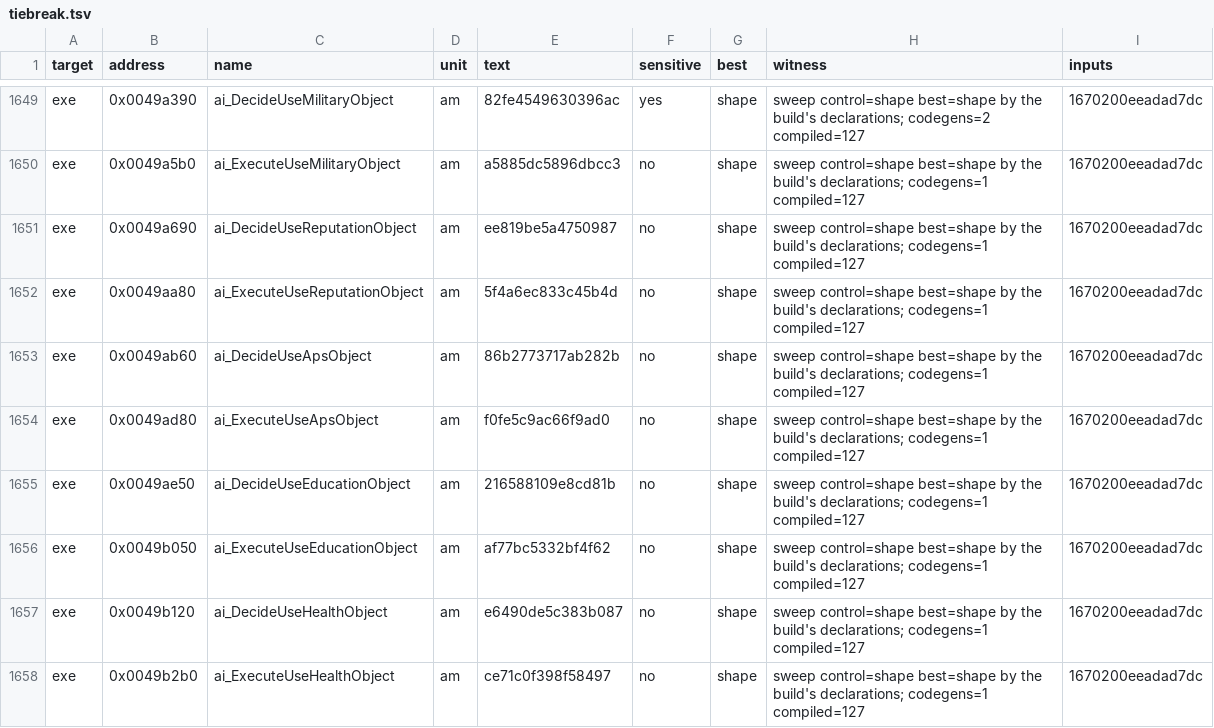
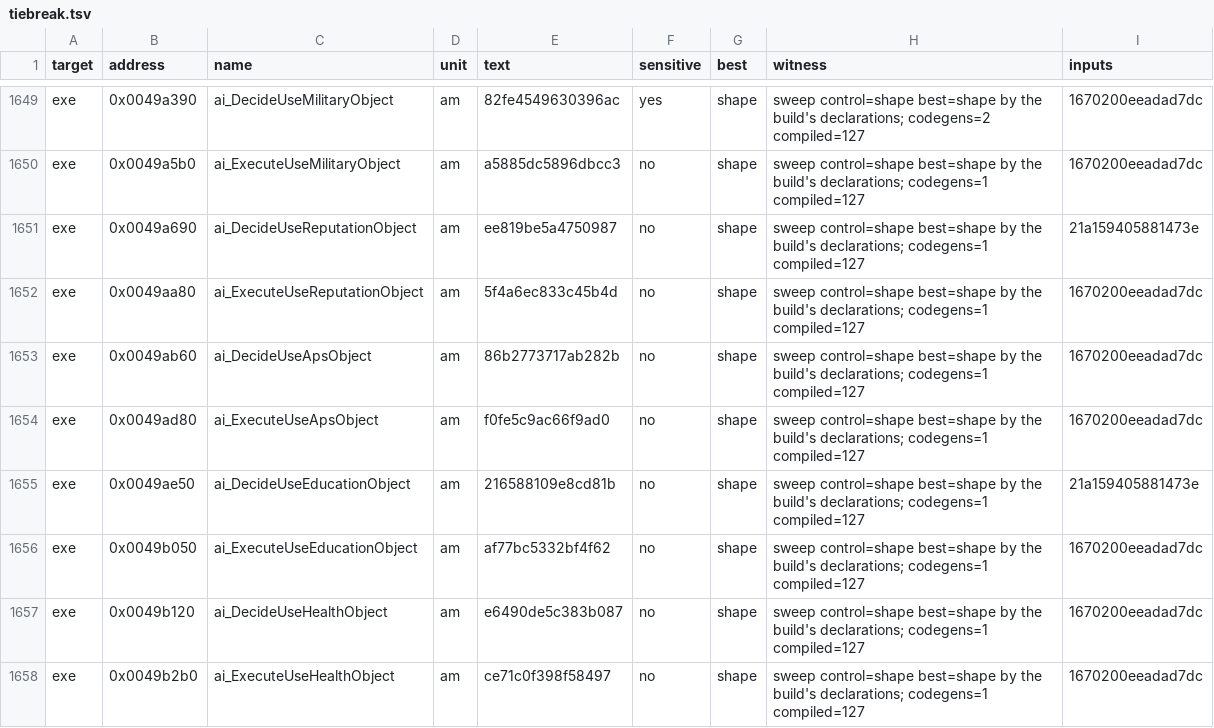
Before and after one commit to andre-tebart/gildegold, a TSV file: ledger/tiebreak.tsv, drawn as a sheet; only a part is shown, gaps mark what is left out.

```diff
--- a/ledger/tiebreak.tsv
+++ b/ledger/tiebreak.tsv
@@ -1650,3 +1650,3 @@ exe	0x0049a390	ai_DecideUseMilitaryObject	am	82fe4549630396ac	yes	shape	sweep co
 exe	0x0049a5b0	ai_ExecuteUseMilitaryObject	am	a5885dc5896dbcc3	no	shape	sweep control=shape best=shape by the build's declarations; codegens=1 compiled=127	1670200eeadad7dc
-exe	0x0049a690	ai_DecideUseReputationObject	am	ee819be5a4750987	no	shape	sweep control=shape best=shape by the build's declarations; codegens=1 compiled=127	1670200eeadad7dc
+exe	0x0049a690	ai_DecideUseReputationObject	am	ee819be5a4750987	no	shape	sweep control=shape best=shape by the build's declarations; codegens=1 compiled=127	21a159405881473e
 exe	0x0049aa80	ai_ExecuteUseReputationObject	am	5f4a6ec833c45b4d	no	shape	sweep control=shape best=shape by the build's declarations; codegens=1 compiled=127	1670200eeadad7dc
@@ -1654,3 +1654,3 @@ exe	0x0049ab60	ai_DecideUseApsObject	am	86b2773717ab282b	no	shape	sweep control=
 exe	0x0049ad80	ai_ExecuteUseApsObject	am	f0fe5c9ac66f9ad0	no	shape	sweep control=shape best=shape by the build's declarations; codegens=1 compiled=127	1670200eeadad7dc
-exe	0x0049ae50	ai_DecideUseEducationObject	am	216588109e8cd81b	no	shape	sweep control=shape best=shape by the build's declarations; codegens=1 compiled=127	1670200eeadad7dc
+exe	0x0049ae50	ai_DecideUseEducationObject	am	216588109e8cd81b	no	shape	sweep control=shape best=shape by the build's declarations; codegens=1 compiled=127	21a159405881473e
 exe	0x0049b050	ai_ExecuteUseEducationObject	am	af77bc5332bf4f62	no	shape	sweep control=shape best=shape by the build's declarations; codegens=1 compiled=127	1670200eeadad7dc
```
Also changed, not shown: 1 other file.
